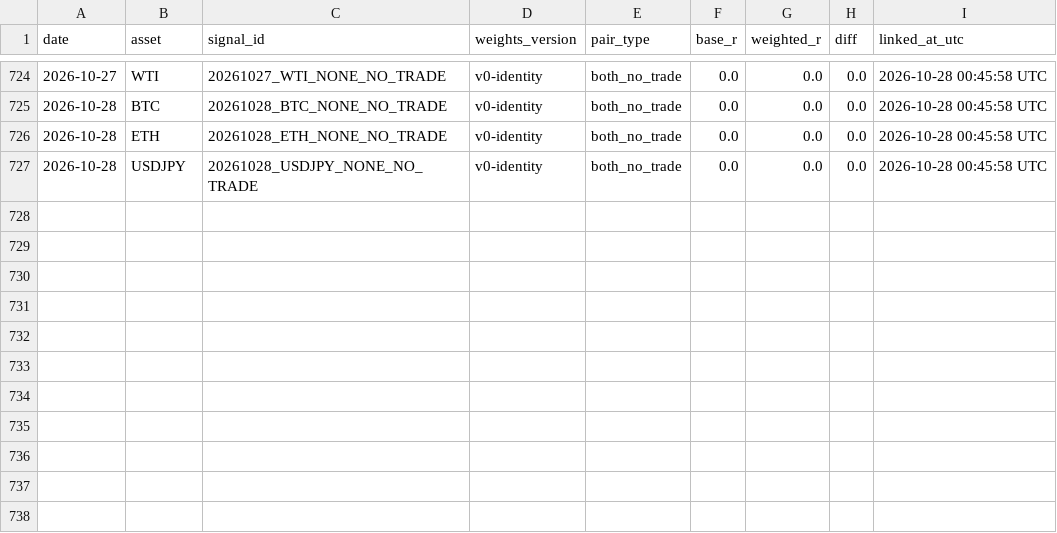
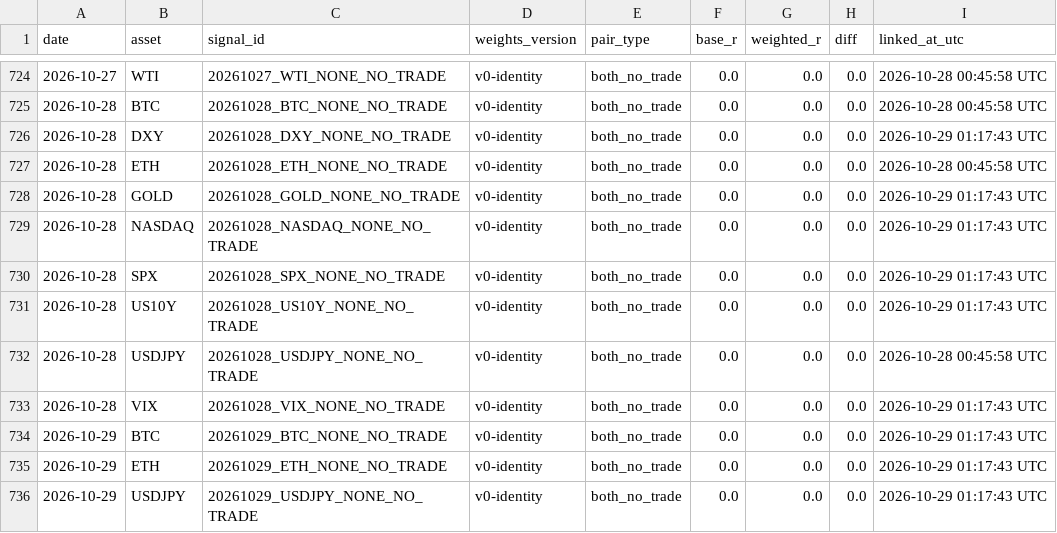
Before and after one commit to Tadaim2tk/tactical-swing-os, a CSV file: data/shadow_outcome_diffs.csv, drawn as a sheet; only a part is shown, gaps mark what is left out; the diff names each change by its address in the sheet, - before the commit and + after, or states it on an @@ line.

```diff
--- a/data/shadow_outcome_diffs.csv
+++ b/data/shadow_outcome_diffs.csv
+row 726: 2026-10-28 | DXY | 20261028_DXY_NONE_NO_TRADE | v0-identity | both_no_trade | 0.0 | 0.0 | 0.0 | 2026-10-29 01:17:43 UTC
+row 728: 2026-10-28 | GOLD | 20261028_GOLD_NONE_NO_TRADE | v0-identity | both_no_trade | 0.0 | 0.0 | 0.0 | 2026-10-29 01:17:43 UTC
+row 729: 2026-10-28 | NASDAQ | 20261028_NASDAQ_NONE_NO_TRADE | v0-identity | both_no_trade | 0.0 | 0.0 | 0.0 | 2026-10-29 01:17:43 UTC
+row 730: 2026-10-28 | SPX | 20261028_SPX_NONE_NO_TRADE | v0-identity | both_no_trade | 0.0 | 0.0 | 0.0 | 2026-10-29 01:17:43 UTC
+row 731: 2026-10-28 | US10Y | 20261028_US10Y_NONE_NO_TRADE | v0-identity | both_no_trade | 0.0 | 0.0 | 0.0 | 2026-10-29 01:17:43 UTC
+row 733: 2026-10-28 | VIX | 20261028_VIX_NONE_NO_TRADE | v0-identity | both_no_trade | 0.0 | 0.0 | 0.0 | 2026-10-29 01:17:43 UTC
+row 734: 2026-10-29 | BTC | 20261029_BTC_NONE_NO_TRADE | v0-identity | both_no_trade | 0.0 | 0.0 | 0.0 | 2026-10-29 01:17:43 UTC
+row 735: 2026-10-29 | ETH | 20261029_ETH_NONE_NO_TRADE | v0-identity | both_no_trade | 0.0 | 0.0 | 0.0 | 2026-10-29 01:17:43 UTC
+row 736: 2026-10-29 | USDJPY | 20261029_USDJPY_NONE_NO_TRADE | v0-identity | both_no_trade | 0.0 | 0.0 | 0.0 | 2026-10-29 01:17:43 UTC
```
Also changed, not shown: data/execution_simulation.csv, data/generated_signal_log.csv, 3 other files.
